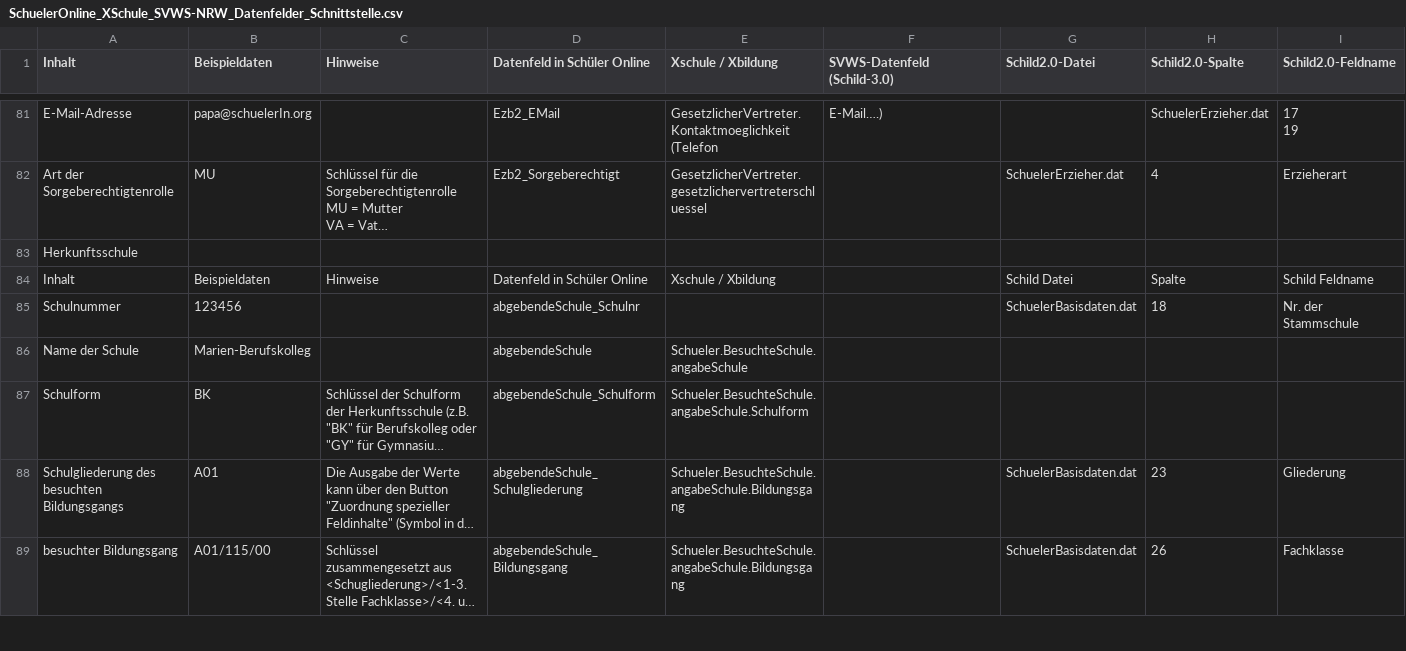
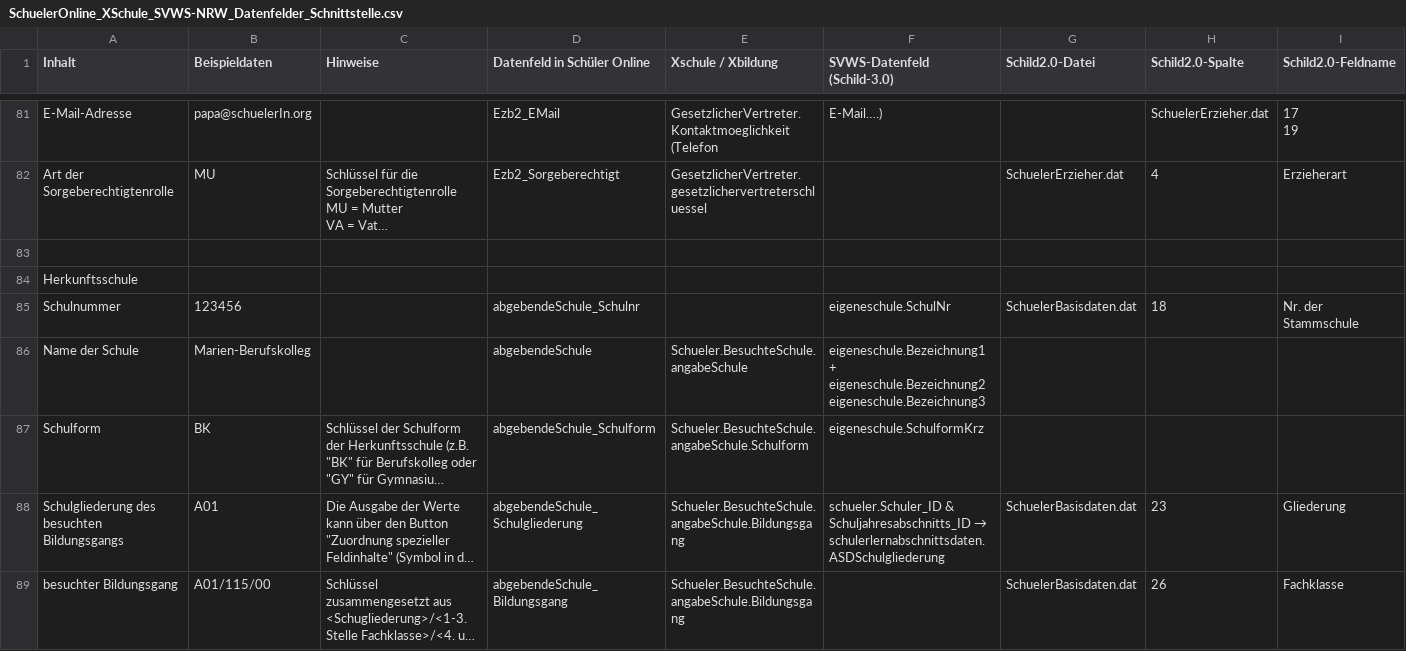
Before and after one commit to SVWS-NRW/SVWS-SchuelerOnline2.0, a CSV file: Datenmapping/SchuelerOnline_XSchule_SVWS-NRW_Datenfelder_Schnittstelle.csv, drawn as a sheet; only a part is shown, gaps mark what is left out; long unchanged cells end in …; removed rows and columns are numbered as before the commit, all else as after; rows hold the shown columns only; the diff covers the shown part only; the diff names each change by its address in the sheet, - before the commit and + after, or states it on an @@ line.

Commit message:
modified:   Datenmapping/SchuelerOnline_XSchule_SVWS-NRW_Datenfelder_Schnittstelle.csv

```diff
--- a/Datenmapping/SchuelerOnline_XSchule_SVWS-NRW_Datenfelder_Schnittstelle.csv
+++ b/Datenmapping/SchuelerOnline_XSchule_SVWS-NRW_Datenfelder_Schnittstelle.csv
+row 83: (empty)
-row 84: Inhalt | Beispieldaten | Hinweise | Datenfeld in Schüler Online | Xschule / Xbildung |  | Schild Datei | Spalte | Schild Feldname
-F85 (SVWS-Datenfeld (Schild-3.0)): (empty)
+F85 (SVWS-Datenfeld (Schild-3.0)): eigeneschule.SchulNr
-F86 (SVWS-Datenfeld (Schild-3.0)): (empty)
+F86 (SVWS-Datenfeld (Schild-3.0)): eigeneschule.Bezeichnung1 + eigeneschule.Bezeichnung2 eigeneschule.Bezeichnung3
-F87 (SVWS-Datenfeld (Schild-3.0)): (empty)
+F87 (SVWS-Datenfeld (Schild-3.0)): eigeneschule.SchulformKrz
@@ F88 (SVWS-Datenfeld (Schild-3.0)): (empty) → schueler.Schuler_ID & Schuljahresabschnitts_ID → schulerlernabschnittsdaten.ASDSchulgliederung @@
```
Also changed, not shown: 5 added rows, 5 removed rows and 36 edited cells elsewhere in this file.
